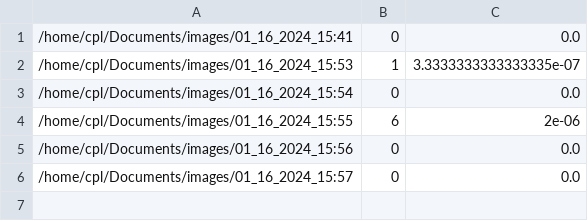
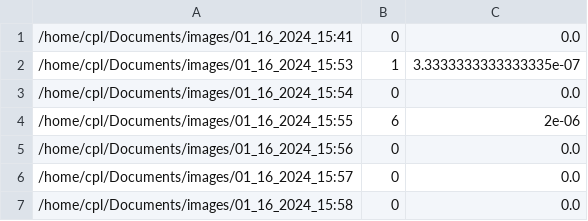
Before and after one commit to evanmarlo/pixel-analysis-logging, a CSV file: image-summary.csv, drawn as a sheet; the diff names each change by its address in the sheet, - before the commit and + after, or states it on an @@ line.

Commit message:
Automated push testing

```diff
--- a/image-summary.csv
+++ b/image-summary.csv
+row 7: /home/cpl/Documents/images/01_16_2024_15:58 | 0 | 0.0
```
